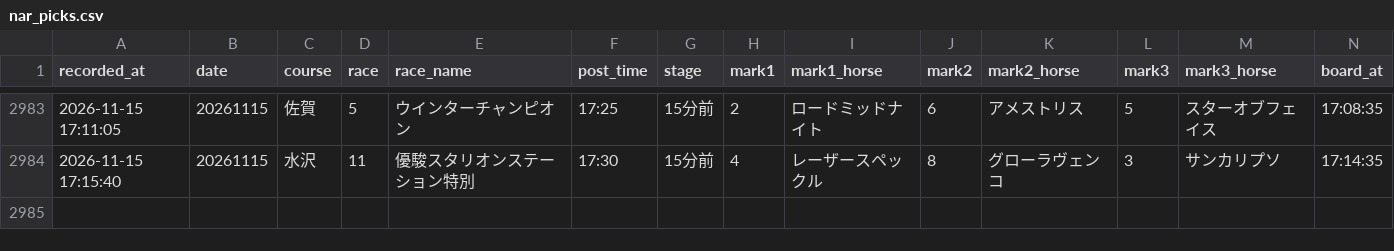
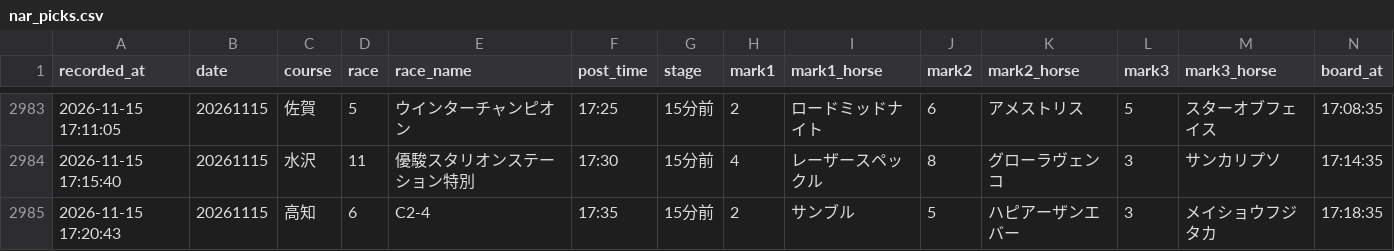
Before and after one commit to mtezoro-hash/keiba-picks, a CSV file: nar_picks.csv, drawn as a sheet; only a part is shown, gaps mark what is left out; rows hold the shown columns only; the diff names each change by its address in the sheet, - before the commit and + after, or states it on an @@ line.

Commit message:
地方の記録 nar_picks.csv 20261115

```diff
--- a/nar_picks.csv
+++ b/nar_picks.csv
+row 2985: 2026-11-15 17:20:43 | 20261115 | 高知 | 6 | C2-4 | 17:35 | 15分前 | 2 | サンブル | 5 | ハピアーザンエバー | 3 | メイショウフジタカ | 17:18:35
```
